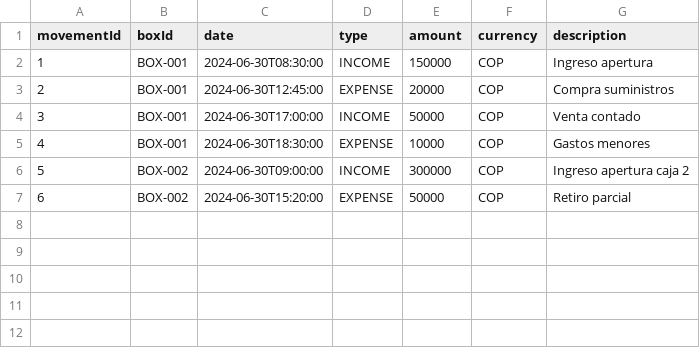
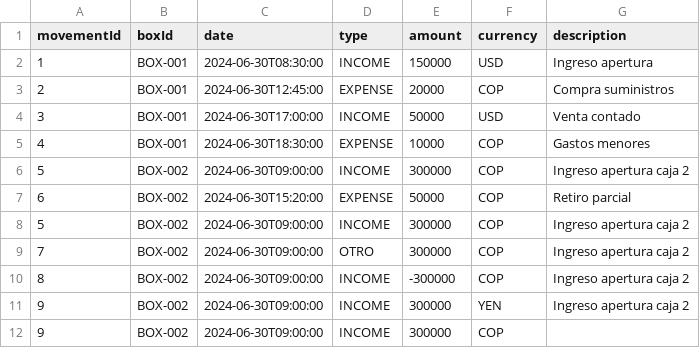
Before and after one commit to nfbarcob03/java_reactive_intermediate, a CSV file: arq-limpia-scaffold/pruebaUploadMovements.csv, drawn as a sheet.

```diff
--- a/arq-limpia-scaffold/pruebaUploadMovements.csv
+++ b/arq-limpia-scaffold/pruebaUploadMovements.csv
@@ -1,5 +1,5 @@
 movementId,boxId,date,type,amount,currency,description
-1,BOX-001,2024-06-30T08:30:00,INCOME,150000,COP,Ingreso apertura
+1,BOX-001,2024-06-30T08:30:00,INCOME,150000,USD,Ingreso apertura
 2,BOX-001,2024-06-30T12:45:00,EXPENSE,20000,COP,Compra suministros
-3,BOX-001,2024-06-30T17:00:00,INCOME,50000,COP,Venta contado
+3,BOX-001,2024-06-30T17:00:00,INCOME,50000,USD,Venta contado
 4,BOX-001,2024-06-30T18:30:00,EXPENSE,10000,COP,Gastos menores
@@ -7 +7,6 @@ movementId,boxId,date,type,amount,currency,description
 6,BOX-002,2024-06-30T15:20:00,EXPENSE,50000,COP,Retiro parcial
+5,BOX-002,2024-06-30T09:00:00,INCOME,300000,COP,Ingreso apertura caja 2
+7,BOX-002,2024-06-30T09:00:00,OTRO,300000,COP,Ingreso apertura caja 2
+8,BOX-002,2024-06-30T09:00:00,INCOME,-300000,COP,Ingreso apertura caja 2
+9,BOX-002,2024-06-30T09:00:00,INCOME,300000,YEN,Ingreso apertura caja 2
+9,BOX-002,2024-06-30T09:00:00,INCOME,300000,COP,
```
Also changed, not shown: 6 other files.
